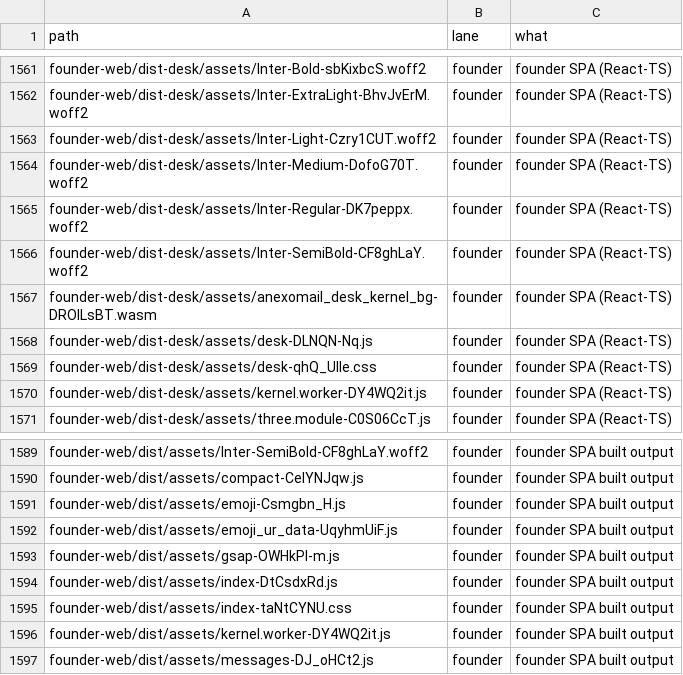
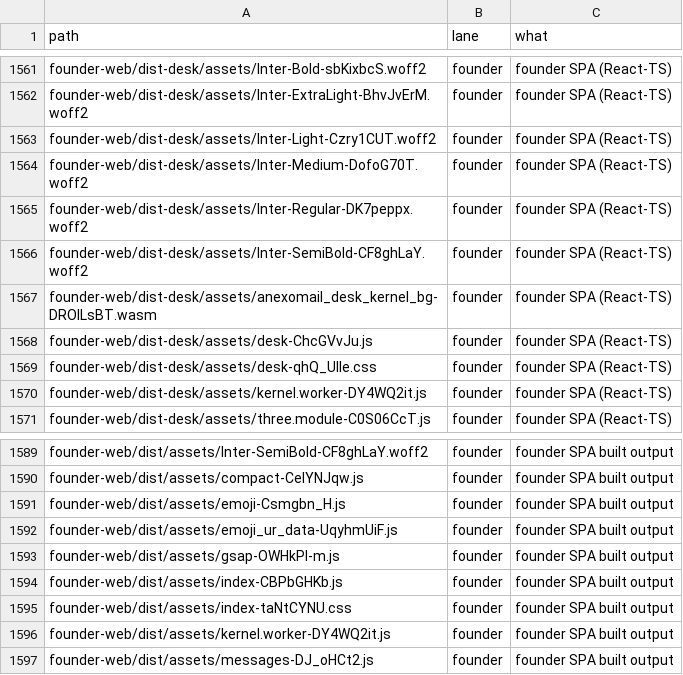
Before and after one commit to naumansherwani/ANEXOMAIL-WORKSPACE, a CSV file: lanes/ALL-FILES.csv, drawn as a sheet; only a part is shown, gaps mark what is left out.

```diff
--- a/lanes/ALL-FILES.csv
+++ b/lanes/ALL-FILES.csv
@@ -1567,3 +1567,3 @@ founder-web/dist-desk/assets/Inter-SemiBold-CF8ghLaY.woff2,founder,"founder SPA
 founder-web/dist-desk/assets/anexomail_desk_kernel_bg-DROILsBT.wasm,founder,"founder SPA (React-TS)"
-founder-web/dist-desk/assets/desk-DLNQN-Nq.js,founder,"founder SPA (React-TS)"
+founder-web/dist-desk/assets/desk-ChcGVvJu.js,founder,"founder SPA (React-TS)"
 founder-web/dist-desk/assets/desk-qhQ_Ulle.css,founder,"founder SPA (React-TS)"
@@ -1593,3 +1593,3 @@ founder-web/dist/assets/emoji_ur_data-UqyhmUiF.js,founder,"founder SPA built out
 founder-web/dist/assets/gsap-OWHkPl-m.js,founder,"founder SPA built output"
-founder-web/dist/assets/index-DtCsdxRd.js,founder,"founder SPA built output"
+founder-web/dist/assets/index-CBPbGHKb.js,founder,"founder SPA built output"
 founder-web/dist/assets/index-taNtCYNU.css,founder,"founder SPA built output"
```
Also changed, not shown: 21 other files.
